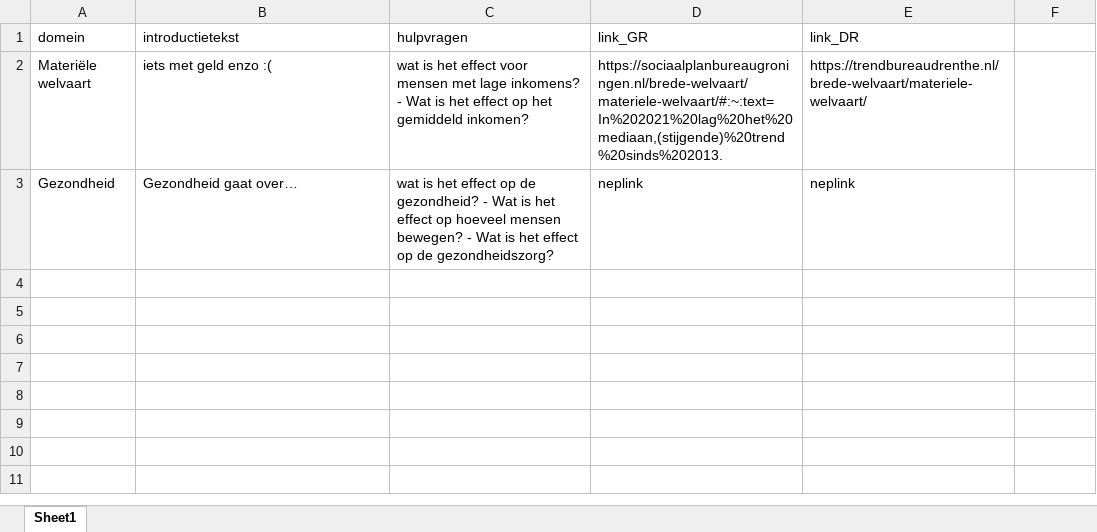
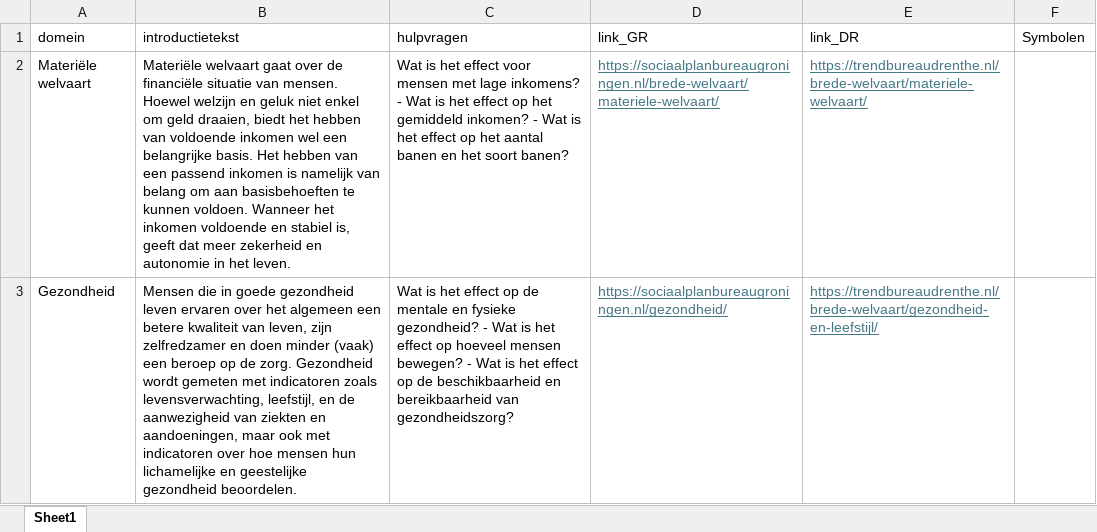
Before and after one commit to mltkooistra/digital_bw, an Excel workbook: domein_info.xlsx, sheet Sheet1, drawn as a sheet; only a part is shown; values as stored, in another font and other column widths than the file's, no borders; charts and pictures not drawn; the diff covers the shown part only; the diff names each change by its address in the sheet, - before the commit and + after, or states it on an @@ line.

```diff
--- a/domein_info.xlsx (sheet Sheet1)
+++ b/domein_info.xlsx (sheet Sheet1)
-F1: (empty)
+F1: Symbolen
-B2 (introductietekst): iets met geld enzo :(
+B2 (introductietekst): Materiële welvaart gaat over de financiële situatie van mensen. Hoewel welzijn en geluk niet enkel om geld draaien, biedt het hebben van voldoende inkomen wel een belangrijke basis. Het hebben van een passend inkomen is namelijk van belang om aan basisbehoeften te kunnen voldoen. Wanneer het inkomen voldoende en stabiel is, geeft dat meer zekerheid en autonomie in het leven.
-C2 (hulpvragen): wat is het effect voor mensen met lage inkomens? - Wat is het effect op het gemiddeld inkomen?
+C2 (hulpvragen): Wat is het effect voor mensen met lage inkomens? - Wat is het effect op het gemiddeld inkomen? - Wat is het effect op het aantal banen en het soort banen?
-D2 (link_GR): https://sociaalplanbureaugroningen.nl/brede-welvaart/materiele-welvaart/#:~:text=In%202021%20lag%20het%20mediaan,(stijgende)%20trend%20sinds%202013.
+D2 (link_GR): https://sociaalplanbureaugroningen.nl/brede-welvaart/materiele-welvaart/
@@ D2:E3 underline: off → on, text colour: black → #467886 @@
-B3 (introductietekst): Gezondheid gaat over…
+B3 (introductietekst): Mensen die in goede gezondheid leven ervaren over het algemeen een betere kwaliteit van leven, zijn zelfredzamer en doen minder (vaak) een beroep op de zorg. Gezondheid wordt gemeten met indicatoren zoals levensverwachting, leefstijl, en de aanwezigheid van ziekten en aandoeningen, maar ook met indicatoren over hoe mensen hun lichamelijke en geestelijke gezondheid beoordelen.
-C3 (hulpvragen): wat is het effect op de gezondheid? - Wat is het effect op hoeveel mensen bewegen? - Wat is het effect op de gezondheidszorg?
+C3 (hulpvragen): Wat is het effect op de mentale en fysieke gezondheid? - Wat is het effect op hoeveel mensen bewegen? - Wat is het effect op de beschikbaarheid en bereikbaarheid van gezondheidszorg?
-D3 (link_GR): neplink
+D3 (link_GR): https://sociaalplanbureaugroningen.nl/gezondheid/
-E3 (link_DR): neplink
+E3 (link_DR): https://trendbureaudrenthe.nl/brede-welvaart/gezondheid-en-leefstijl/
```
Also changed, not shown: 6 added rows elsewhere in this sheet, charts or pictures, 9 other files.
